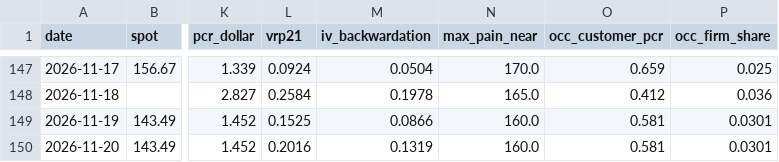
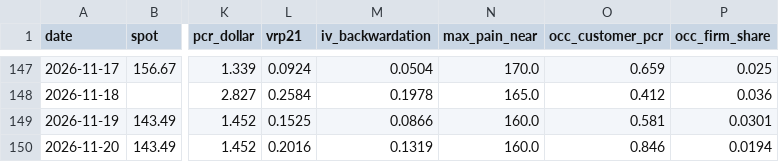
Before and after one commit to dsh0920-sys/Repository-name-options-dashboard, a CSV file: data/history/PLTR_history.csv, drawn as a sheet; only a part is shown, gaps mark what is left out; the diff names each change by its address in the sheet, - before the commit and + after, or states it on an @@ line.

```diff
--- a/data/history/PLTR_history.csv
+++ b/data/history/PLTR_history.csv
-O150 (occ_customer_pcr): 0.581
+O150 (occ_customer_pcr): 0.846
-P150 (occ_firm_share): 0.0301
+P150 (occ_firm_share): 0.0194
```
Also changed, not shown: 45 other files.
